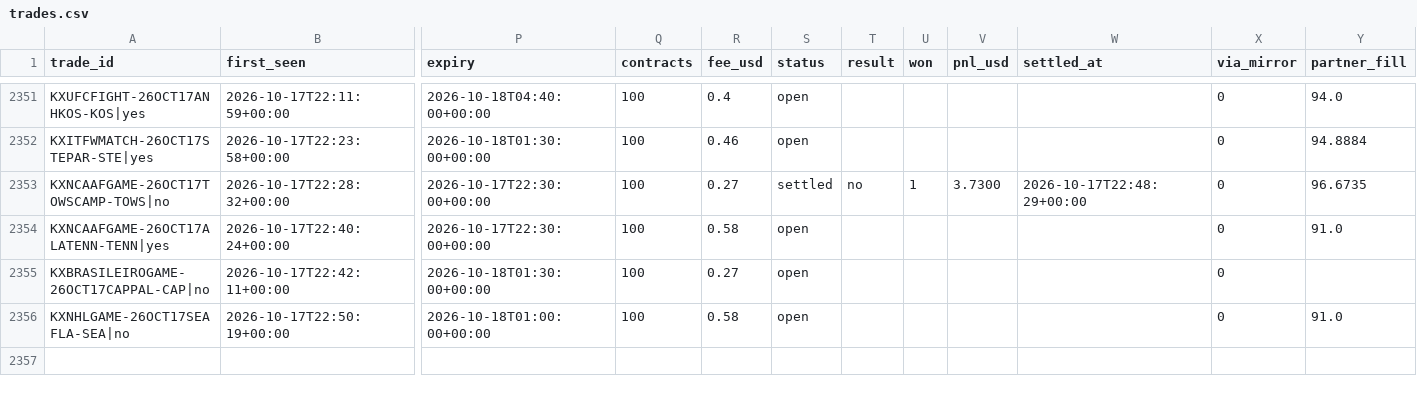
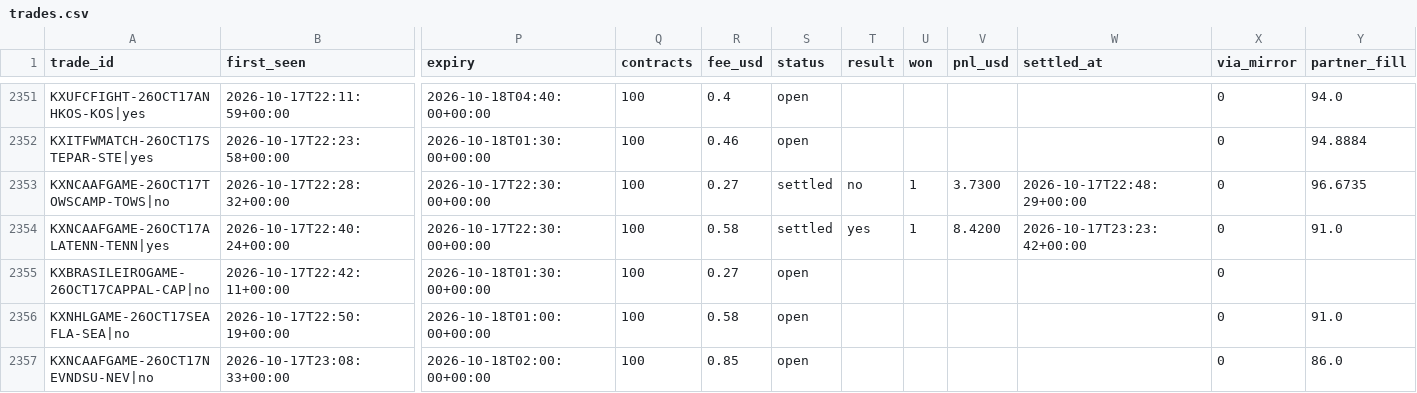
Before and after one commit to UseSoap/Kalshi-Scanner, a CSV file: data/trades.csv, drawn as a sheet; only a part is shown, gaps mark what is left out; rows hold the shown columns only; the diff covers the shown part only; the diff names each change by its address in the sheet, - before the commit and + after, or states it on an @@ line.

```diff
--- a/data/trades.csv
+++ b/data/trades.csv
-S2354 (status): open
+S2354 (status): settled
-T2354 (result): (empty)
+T2354 (result): yes
-U2354 (won): (empty)
+U2354 (won): 1
-V2354 (pnl_usd): (empty)
+V2354 (pnl_usd): 8.4200
-W2354 (settled_at): (empty)
+W2354 (settled_at): 2026-10-17T23:23:42+00:00
+row 2357: KXNCAAFGAME-26OCT17NEVNDSU-NEV|no | 2026-10-17T23:08:33+00:00 | 2026-10-18T02:00:00+00:00 | 100 | 0.85 | open |  |  |  |  | 0 | 86.0
```
Also changed, not shown: 3 added rows and 40 edited cells elsewhere in this file, data/games.csv, data/trades_95.csv, 1 other file.
